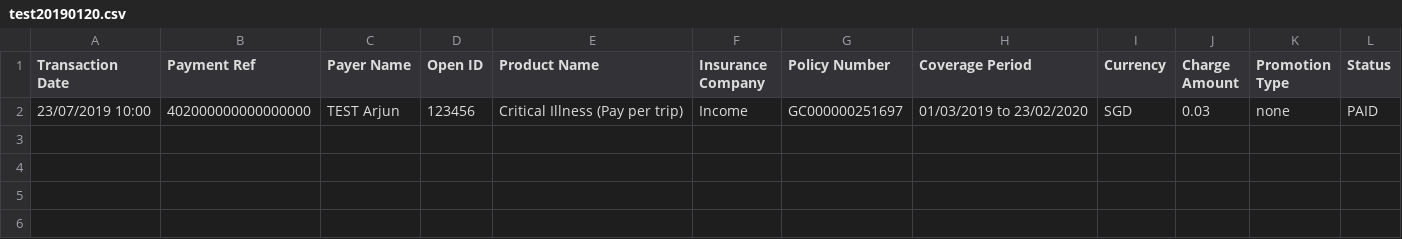
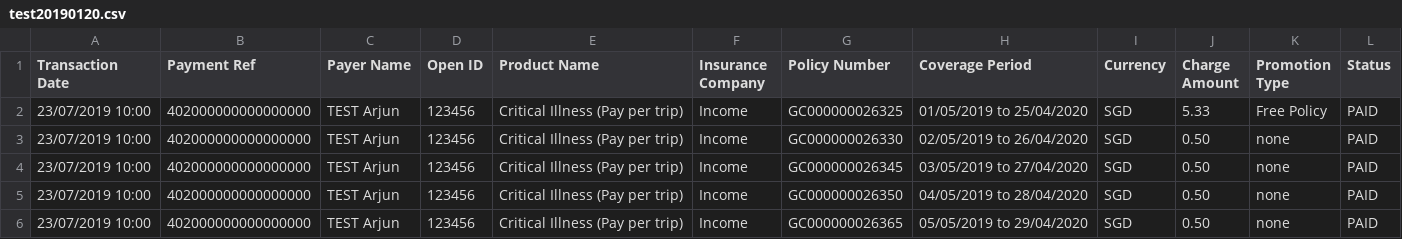
Before and after one commit to dorise1/test, a CSV file: test20190120.csv, drawn as a sheet.

Commit message:
Update test20190120.csv

```diff
--- a/test20190120.csv
+++ b/test20190120.csv
@@ -1,2 +1,6 @@
 Transaction Date,Payment Ref,Payer Name,Open ID,Product Name,Insurance Company,Policy Number,Coverage Period,Currency,Charge Amount,Promotion Type,Status
-23/07/2019 10:00,402000000000000000,TEST Arjun,123456,Critical Illness (Pay per trip),Income,GC000000251697,01/03/2019 to 23/02/2020,SGD,0.03,none,PAID
+23/07/2019 10:00,402000000000000000,TEST Arjun,123456,Critical Illness (Pay per trip),Income,GC000000026325,01/05/2019 to 25/04/2020,SGD,5.33,Free Policy,PAID
+23/07/2019 10:00,402000000000000000,TEST Arjun,123456,Critical Illness (Pay per trip),Income,GC000000026330,02/05/2019 to 26/04/2020,SGD,0.50,none,PAID
+23/07/2019 10:00,402000000000000000,TEST Arjun,123456,Critical Illness (Pay per trip),Income,GC000000026345,03/05/2019 to 27/04/2020,SGD,0.50,none,PAID
+23/07/2019 10:00,402000000000000000,TEST Arjun,123456,Critical Illness (Pay per trip),Income,GC000000026350,04/05/2019 to 28/04/2020,SGD,0.50,none,PAID
+23/07/2019 10:00,402000000000000000,TEST Arjun,123456,Critical Illness (Pay per trip),Income,GC000000026365,05/05/2019 to 29/04/2020,SGD,0.50,none,PAID
```
